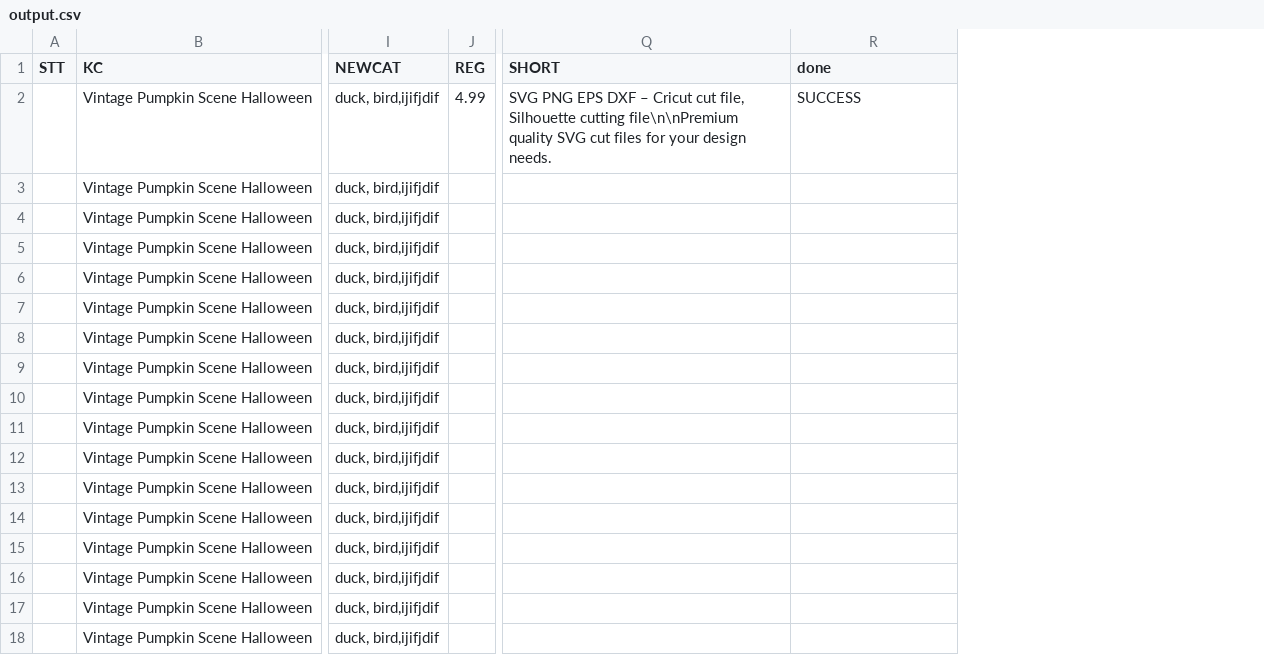
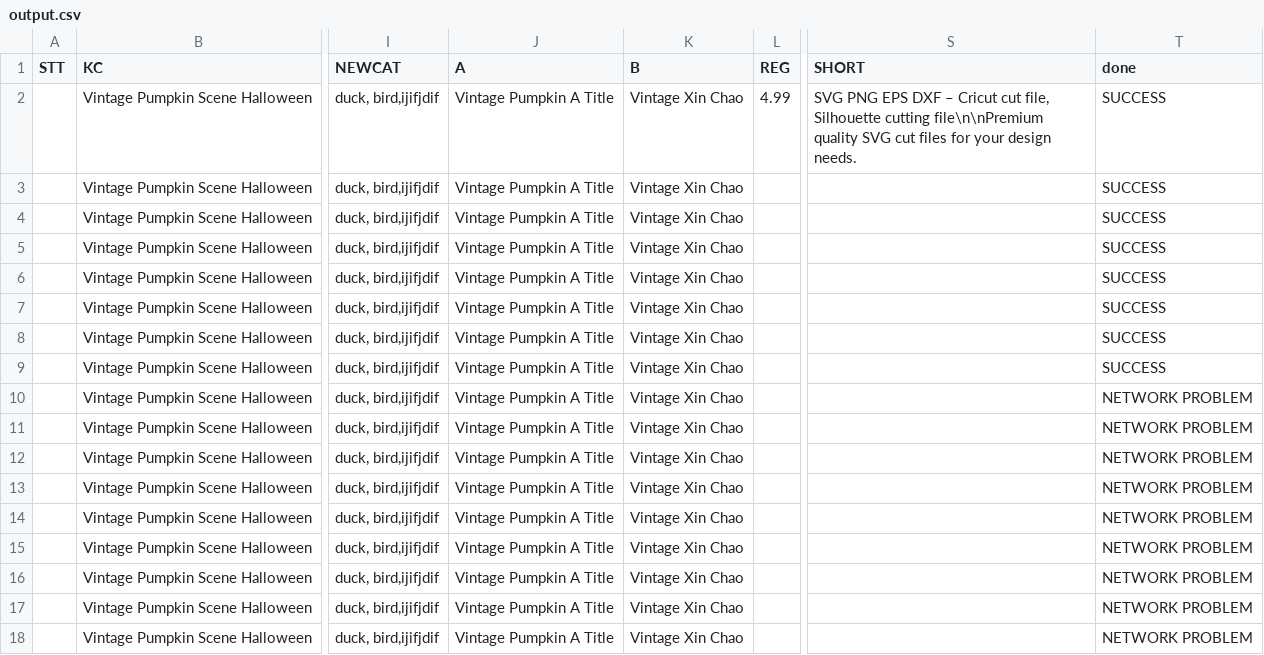
Before and after one commit to baovit72/woouploader, a CSV file: output.csv, drawn as a sheet; only a part is shown, gaps mark what is left out; addresses are those after the commit; the diff names each change by its address in the sheet, - before the commit and + after, or states it on an @@ line.

```diff
--- a/output.csv
+++ b/output.csv
+column J (A), rows 2-18: all Vintage Pumpkin A Title
+column K (B), rows 2-18: all Vintage Xin Chao
-T3:T9 (done): (empty)
+T3:T9 (done): SUCCESS
-T10:T18 (done): (empty)
+T10:T18 (done): NETWORK PROBLEM
```
Also changed, not shown: 5 other files.
